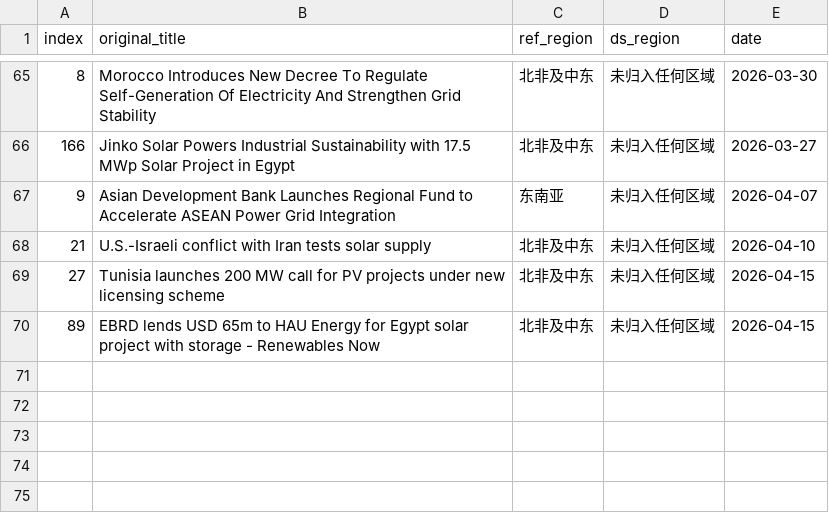
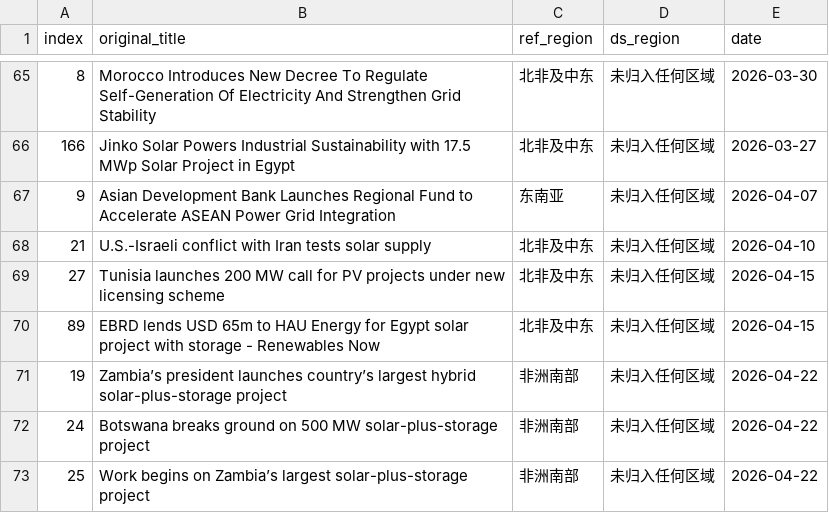
Before and after one commit to nash08338/new-energy-news-monitor, a CSV file: docs/region_conflicts.csv, drawn as a sheet; only a part is shown, gaps mark what is left out; the diff names each change by its address in the sheet, - before the commit and + after, or states it on an @@ line.

```diff
--- a/docs/region_conflicts.csv
+++ b/docs/region_conflicts.csv
+row 71: 19 | Zambia’s president launches country’s largest hybrid solar-plus-storage project | 非洲南部 | 未归入任何区域 | 2026-04-22
+row 72: 24 | Botswana breaks ground on 500 MW solar-plus-storage project | 非洲南部 | 未归入任何区域 | 2026-04-22
+row 73: 25 | Work begins on Zambia’s largest solar-plus-storage project | 非洲南部 | 未归入任何区域 | 2026-04-22
```
Also changed, not shown: docs/daily/news_2026-04-16.csv, docs/daily/news_2026-04-20.csv, 10 other files.
